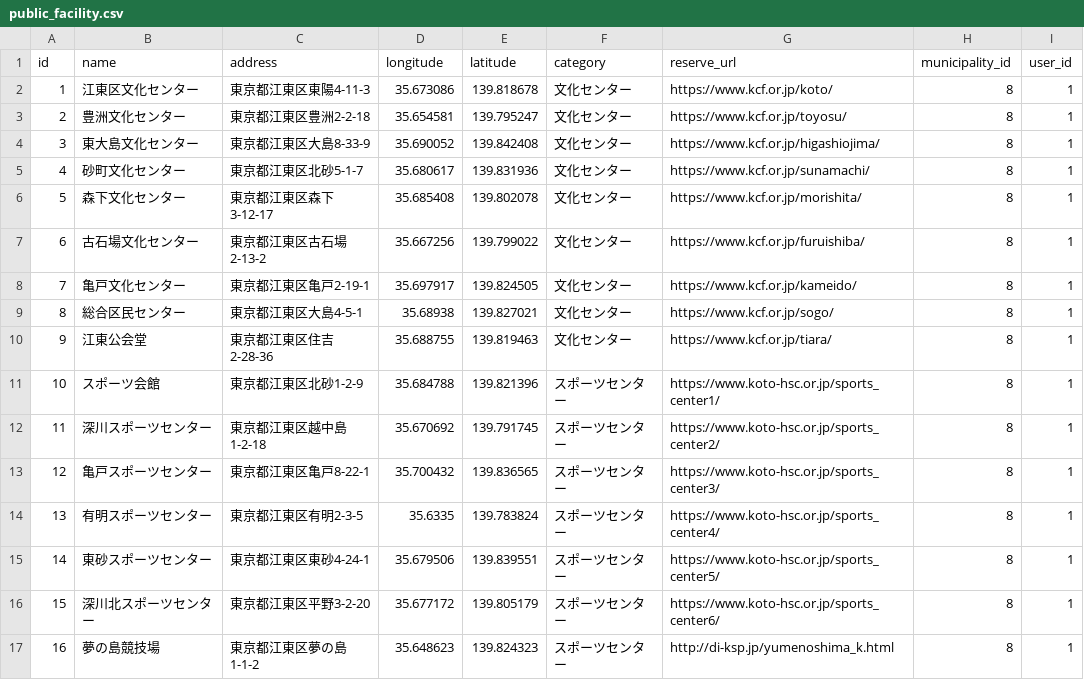
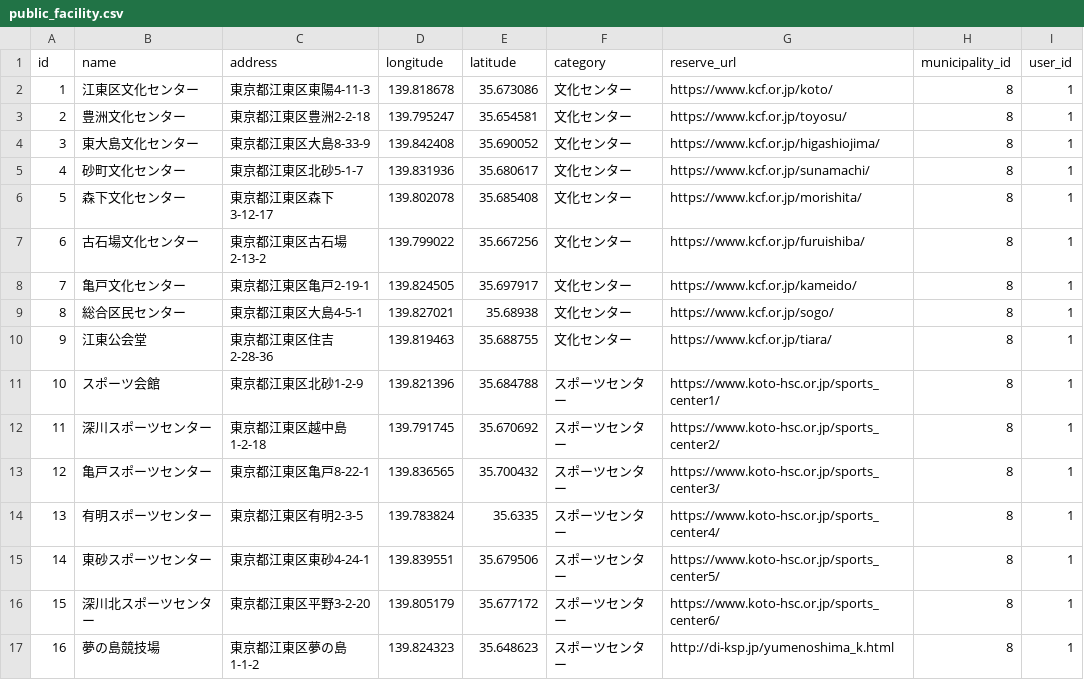
Before and after one commit to takuya119/hackathon_project, a CSV file: db/csv_data/public_facility.csv, drawn as a sheet; only a part is shown; the diff covers the shown part only.

```diff
--- a/db/csv_data/public_facility.csv
+++ b/db/csv_data/public_facility.csv
@@ -1,17 +1,17 @@
 id,name,address,longitude,latitude,category,reserve_url,municipality_id,user_id
-1,江東区文化センター,東京都江東区東陽4-11-3,35.673086,139.818678,文化センター,https://www.kcf.or.jp/koto/,8,1
-2,豊洲文化センター,東京都江東区豊洲2-2-18,35.654581,139.795247,文化センター,https://www.kcf.or.jp/toyosu/,8,1
-3,東大島文化センター,東京都江東区大島8-33-9,35.690052,139.842408,文化センター,https://www.kcf.or.jp/higashiojima/,8,1
-4,砂町文化センター,東京都江東区北砂5-1-7,35.680617,139.831936,文化センター,https://www.kcf.or.jp/sunamachi/,8,1
-5,森下文化センター,東京都江東区森下3-12-17,35.685408,139.802078,文化センター,https://www.kcf.or.jp/morishita/,8,1
-6,古石場文化センター,東京都江東区古石場2-13-2,35.667256,139.799022,文化センター,https://www.kcf.or.jp/furuishiba/,8,1
-7,亀戸文化センター,東京都江東区亀戸2-19-1,35.697917,139.824505,文化センター,https://www.kcf.or.jp/kameido/,8,1
-8,総合区民センター,東京都江東区大島4-5-1,35.68938,139.827021,文化センター,https://www.kcf.or.jp/sogo/,8,1
-9,江東公会堂,東京都江東区住吉2-28-36,35.688755,139.819463,文化センター,https://www.kcf.or.jp/tiara/,8,1
-10,スポーツ会館,東京都江東区北砂1-2-9,35.684788,139.821396,スポーツセンター,https://www.koto-hsc.or.jp/sports_center1/,8,1
-11,深川スポーツセンター,東京都江東区越中島1-2-18,35.670692,139.791745,スポーツセンター,https://www.koto-hsc.or.jp/sports_center2/,8,1
-12,亀戸スポーツセンター,東京都江東区亀戸8-22-1,35.700432,139.836565,スポーツセンター,https://www.koto-hsc.or.jp/sports_center3/,8,1
-13,有明スポーツセンター,東京都江東区有明2-3-5,35.6335,139.783824,スポーツセンター,https://www.koto-hsc.or.jp/sports_center4/,8,1
-14,東砂スポーツセンター,東京都江東区東砂4-24-1,35.679506,139.839551,スポーツセンター,https://www.koto-hsc.or.jp/sports_center5/,8,1
-15,深川北スポーツセンター,東京都江東区平野3-2-20,35.677172,139.805179,スポーツセンター,https://www.koto-hsc.or.jp/sports_center6/,8,1
-16,夢の島競技場,東京都江東区夢の島1-1-2,35.648623,139.824323,スポーツセンター,http://di-ksp.jp/yumenoshima_k.html,8,1
+1,江東区文化センター,東京都江東区東陽4-11-3,139.818678,35.673086,文化センター,https://www.kcf.or.jp/koto/,8,1
+2,豊洲文化センター,東京都江東区豊洲2-2-18,139.795247,35.654581,文化センター,https://www.kcf.or.jp/toyosu/,8,1
+3,東大島文化センター,東京都江東区大島8-33-9,139.842408,35.690052,文化センター,https://www.kcf.or.jp/higashiojima/,8,1
+4,砂町文化センター,東京都江東区北砂5-1-7,139.831936,35.680617,文化センター,https://www.kcf.or.jp/sunamachi/,8,1
+5,森下文化センター,東京都江東区森下3-12-17,139.802078,35.685408,文化センター,https://www.kcf.or.jp/morishita/,8,1
+6,古石場文化センター,東京都江東区古石場2-13-2,139.799022,35.667256,文化センター,https://www.kcf.or.jp/furuishiba/,8,1
+7,亀戸文化センター,東京都江東区亀戸2-19-1,139.824505,35.697917,文化センター,https://www.kcf.or.jp/kameido/,8,1
+8,総合区民センター,東京都江東区大島4-5-1,139.827021,35.68938,文化センター,https://www.kcf.or.jp/sogo/,8,1
+9,江東公会堂,東京都江東区住吉2-28-36,139.819463,35.688755,文化センター,https://www.kcf.or.jp/tiara/,8,1
+10,スポーツ会館,東京都江東区北砂1-2-9,139.821396,35.684788,スポーツセンター,https://www.koto-hsc.or.jp/sports_center1/,8,1
+11,深川スポーツセンター,東京都江東区越中島1-2-18,139.791745,35.670692,スポーツセンター,https://www.koto-hsc.or.jp/sports_center2/,8,1
+12,亀戸スポーツセンター,東京都江東区亀戸8-22-1,139.836565,35.700432,スポーツセンター,https://www.koto-hsc.or.jp/sports_center3/,8,1
+13,有明スポーツセンター,東京都江東区有明2-3-5,139.783824,35.6335,スポーツセンター,https://www.koto-hsc.or.jp/sports_center4/,8,1
+14,東砂スポーツセンター,東京都江東区東砂4-24-1,139.839551,35.679506,スポーツセンター,https://www.koto-hsc.or.jp/sports_center5/,8,1
+15,深川北スポーツセンター,東京都江東区平野3-2-20,139.805179,35.677172,スポーツセンター,https://www.koto-hsc.or.jp/sports_center6/,8,1
+16,夢の島競技場,東京都江東区夢の島1-1-2,139.824323,35.648623,スポーツセンター,http://di-ksp.jp/yumenoshima_k.html,8,1
```
Also changed, not shown: 94 edited cells elsewhere in this file, 5 other files.
